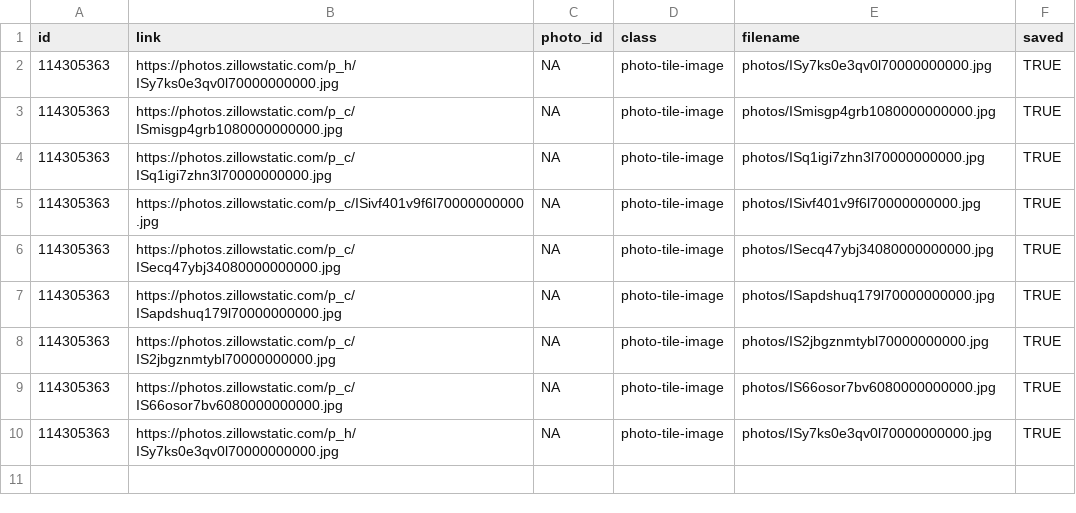
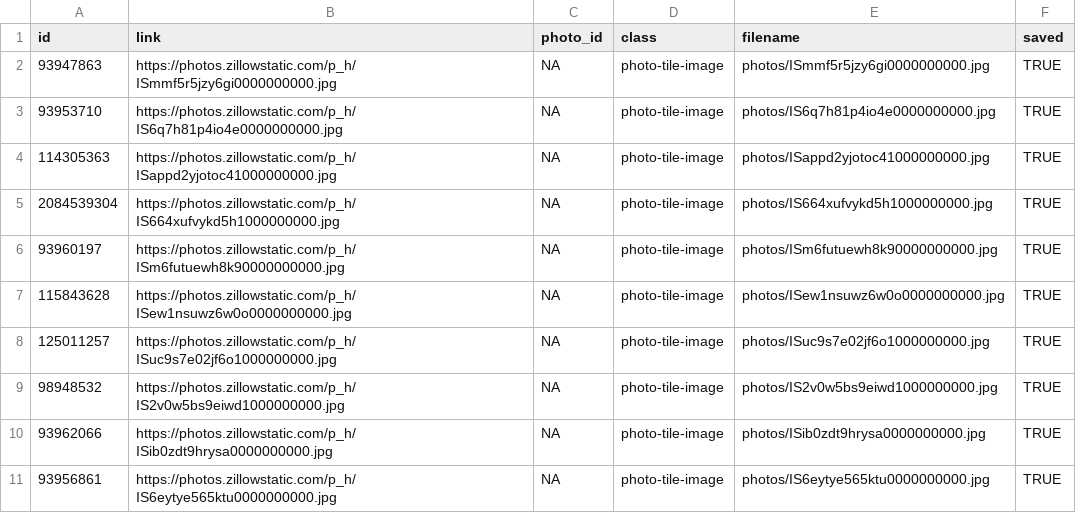
Before and after one commit to srvanderplas/AmesRealEstate, a CSV file: house_photos.csv, drawn as a sheet.

```diff
--- a/house_photos.csv
+++ b/house_photos.csv
@@ -1,10 +1,11 @@
 id,link,photo_id,class,filename,saved
-114305363,https://photos.zillowstatic.com/p_h/ISy7ks0e3qv0l70000000000.jpg,NA,photo-tile-image,photos/ISy7ks0e3qv0l70000000000.jpg,TRUE
-114305363,https://photos.zillowstatic.com/p_c/ISmisgp4grb1080000000000.jpg,NA,photo-tile-image,photos/ISmisgp4grb1080000000000.jpg,TRUE
-114305363,https://photos.zillowstatic.com/p_c/ISq1igi7zhn3l70000000000.jpg,NA,photo-tile-image,photos/ISq1igi7zhn3l70000000000.jpg,TRUE
-114305363,https://photos.zillowstatic.com/p_c/ISivf401v9f6l70000000000.jpg,NA,photo-tile-image,photos/ISivf401v9f6l70000000000.jpg,TRUE
-114305363,https://photos.zillowstatic.com/p_c/ISecq47ybj34080000000000.jpg,NA,photo-tile-image,photos/ISecq47ybj34080000000000.jpg,TRUE
-114305363,https://photos.zillowstatic.com/p_c/ISapdshuq179l70000000000.jpg,NA,photo-tile-image,photos/ISapdshuq179l70000000000.jpg,TRUE
-114305363,https://photos.zillowstatic.com/p_c/IS2jbgznmtybl70000000000.jpg,NA,photo-tile-image,photos/IS2jbgznmtybl70000000000.jpg,TRUE
-114305363,https://photos.zillowstatic.com/p_c/IS66osor7bv6080000000000.jpg,NA,photo-tile-image,photos/IS66osor7bv6080000000000.jpg,TRUE
-114305363,https://photos.zillowstatic.com/p_h/ISy7ks0e3qv0l70000000000.jpg,NA,photo-tile-image,photos/ISy7ks0e3qv0l70000000000.jpg,TRUE
+93947863,https://photos.zillowstatic.com/p_h/ISmmf5r5jzy6gi0000000000.jpg,NA,photo-tile-image,photos/ISmmf5r5jzy6gi0000000000.jpg,TRUE
+93953710,https://photos.zillowstatic.com/p_h/IS6q7h81p4io4e0000000000.jpg,NA,photo-tile-image,photos/IS6q7h81p4io4e0000000000.jpg,TRUE
+114305363,https://photos.zillowstatic.com/p_h/ISappd2yjotoc41000000000.jpg,NA,photo-tile-image,photos/ISappd2yjotoc41000000000.jpg,TRUE
+2084539304,https://photos.zillowstatic.com/p_h/IS664xufvykd5h1000000000.jpg,NA,photo-tile-image,photos/IS664xufvykd5h1000000000.jpg,TRUE
+93960197,https://photos.zillowstatic.com/p_h/ISm6futuewh8k90000000000.jpg,NA,photo-tile-image,photos/ISm6futuewh8k90000000000.jpg,TRUE
+115843628,https://photos.zillowstatic.com/p_h/ISew1nsuwz6w0o0000000000.jpg,NA,photo-tile-image,photos/ISew1nsuwz6w0o0000000000.jpg,TRUE
+125011257,https://photos.zillowstatic.com/p_h/ISuc9s7e02jf6o1000000000.jpg,NA,photo-tile-image,photos/ISuc9s7e02jf6o1000000000.jpg,TRUE
+98948532,https://photos.zillowstatic.com/p_h/IS2v0w5bs9eiwd1000000000.jpg,NA,photo-tile-image,photos/IS2v0w5bs9eiwd1000000000.jpg,TRUE
+93962066,https://photos.zillowstatic.com/p_h/ISib0zdt9hrysa0000000000.jpg,NA,photo-tile-image,photos/ISib0zdt9hrysa0000000000.jpg,TRUE
+93956861,https://photos.zillowstatic.com/p_h/IS6eytye565ktu0000000000.jpg,NA,photo-tile-image,photos/IS6eytye565ktu0000000000.jpg,TRUE
```
Also changed, not shown: house_info.csv, 10 other files.
